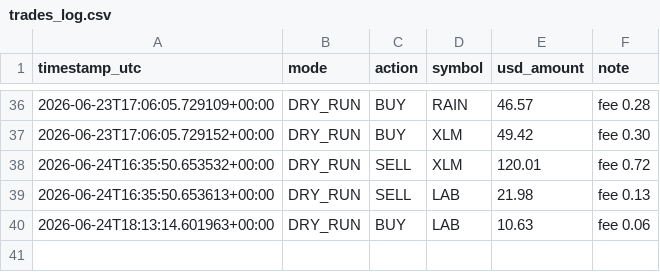
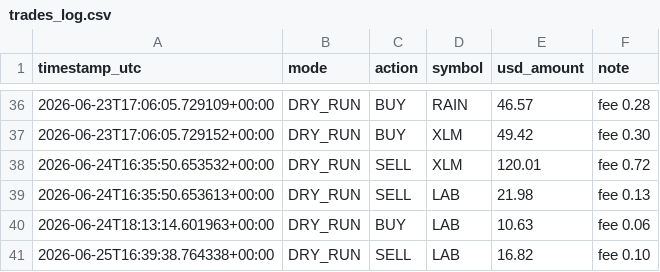
Before and after one commit to moggee69/Crypto-agent, a CSV file: trades_log.csv, drawn as a sheet; only a part is shown, gaps mark what is left out.

```diff
--- a/trades_log.csv
+++ b/trades_log.csv
@@ -40 +40,2 @@ timestamp_utc,mode,action,symbol,usd_amount,note
 2026-06-24T18:13:14.601963+00:00,DRY_RUN,BUY,LAB,10.63,fee 0.06
+2026-06-25T16:39:38.764338+00:00,DRY_RUN,SELL,LAB,16.82,fee 0.10
```
Also changed, not shown: equity_history.csv, 1 other file.
